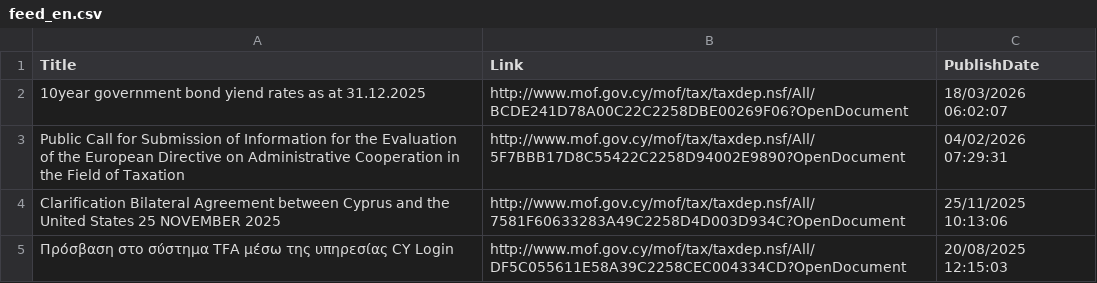
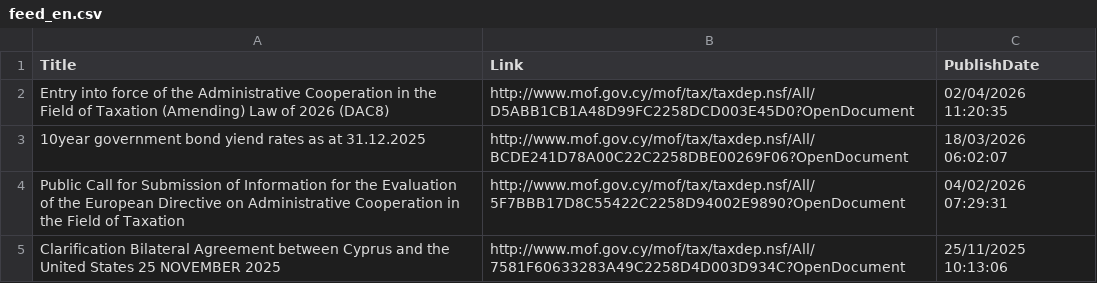
Before and after one commit to kapiosk/MoFTaxRSS, a CSV file: Data/feed_en.csv, drawn as a sheet; only a part is shown; the shorter side is filled out with more unchanged rows.

```diff
--- a/Data/feed_en.csv
+++ b/Data/feed_en.csv
@@ -1,2 +1,3 @@
 Title,Link,PublishDate
+"Entry into force of the Administrative Cooperation in the Field of Taxation (Amending) Law of 2026 (DAC8) ",http://www.mof.gov.cy/mof/tax/taxdep.nsf/All/D5ABB1CB1A48D99FC2258DCD003E45D0?OpenDocument,02/04/2026 11:20:35
 10year government bond yiend rates as at 31.12.2025,http://www.mof.gov.cy/mof/tax/taxdep.nsf/All/BCDE241D78A00C22C2258DBE00269F06?OpenDocument,18/03/2026 06:02:07
```
Also changed, not shown: Data/feed_gr.csv.
